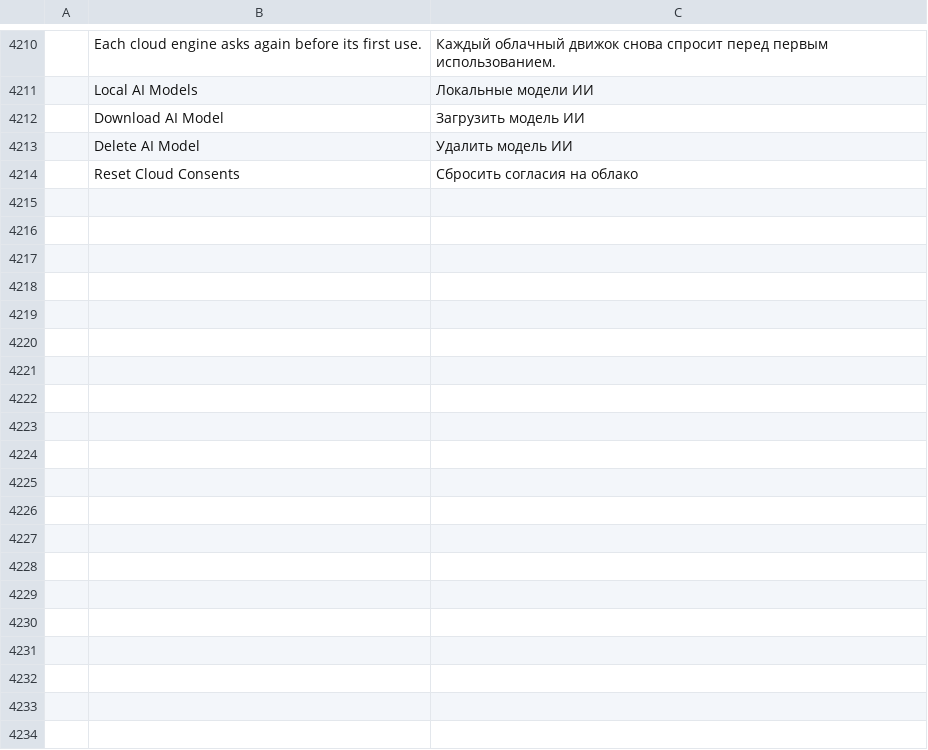
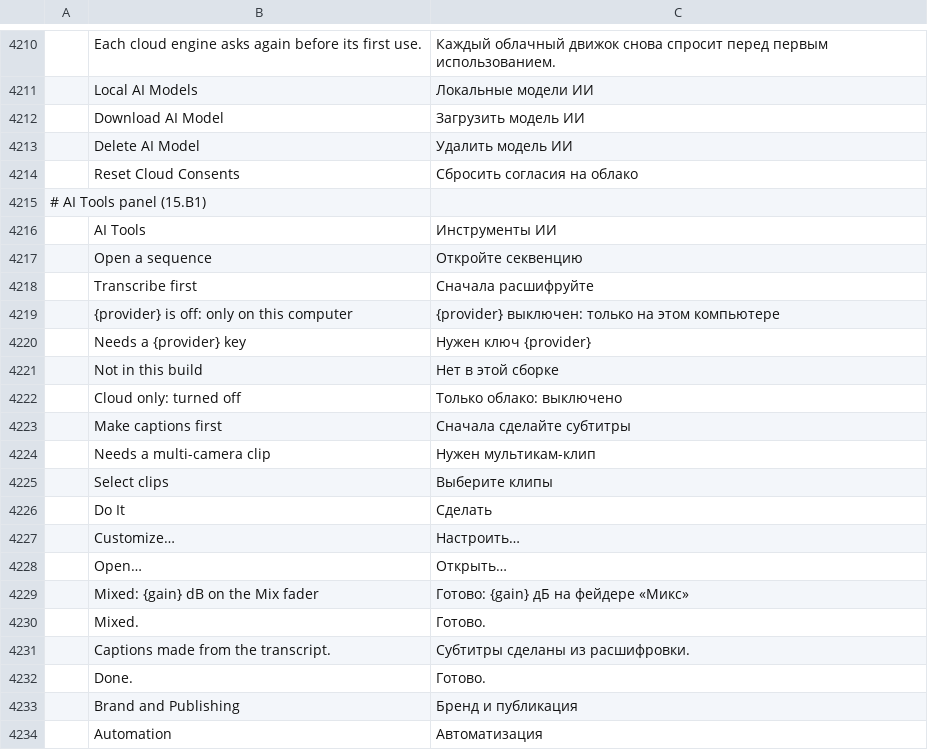
Before and after one commit to guloff/jilo-studio, a TSV file: crates/ui-egui/src/i18n/ru.tsv, drawn as a sheet; only a part is shown, gaps mark what is left out; the diff covers the shown part only; the diff names each change by its address in the sheet, - before the commit and + after, or states it on an @@ line.

Commit message:
The AI Tools panel: every AI feature as a card
A panel (AI > AI Tools, Window > AI Tools; first on the right in the
AI Editing and Simple workspaces) lists the AI features by purpose:
speech and captions, automatic editing, sound, brand and publishing,
automation. Each card says in a line what it does and whether it can
run now - or what it needs first: a sequence, a transcript, captions, a
multi-camera clip, a selection, a cloud key, a local model, or that only
this computer is allowed. Do It runs the one-click ones with the usual
settings (captions from the transcript, auto mix); Customize... and
Open... show the feature's dialog.

```diff
--- a/crates/ui-egui/src/i18n/ru.tsv
+++ b/crates/ui-egui/src/i18n/ru.tsv
+row 4215: # AI Tools panel (15.B1)
+row 4216:  | AI Tools | Инструменты ИИ
+row 4217:  | Open a sequence | Откройте секвенцию
+row 4218:  | Transcribe first | Сначала расшифруйте
+row 4219:  | {provider} is off: only on this computer | {provider} выключен: только на этом компьютере
+row 4220:  | Needs a {provider} key | Нужен ключ {provider}
+row 4221:  | Not in this build | Нет в этой сборке
+row 4222:  | Cloud only: turned off | Только облако: выключено
+row 4223:  | Make captions first | Сначала сделайте субтитры
+row 4224:  | Needs a multi-camera clip | Нужен мультикам-клип
+row 4225:  | Select clips | Выберите клипы
+row 4226:  | Do It | Сделать
+row 4227:  | Customize… | Настроить…
+row 4228:  | Open… | Открыть…
+row 4229:  | Mixed: {gain} dB on the Mix fader | Готово: {gain} дБ на фейдере «Микс»
+row 4230:  | Mixed. | Готово.
+row 4231:  | Captions made from the transcript. | Субтитры сделаны из расшифровки.
+row 4232:  | Done. | Готово.
+row 4233:  | Brand and Publishing | Бренд и публикация
+row 4234:  | Automation | Автоматизация
```
Also changed, not shown: 22 added rows elsewhere in this file, crates/ui-egui/src/i18n/es.tsv, crates/ui-egui/src/i18n/ja.tsv, 9 other files.
